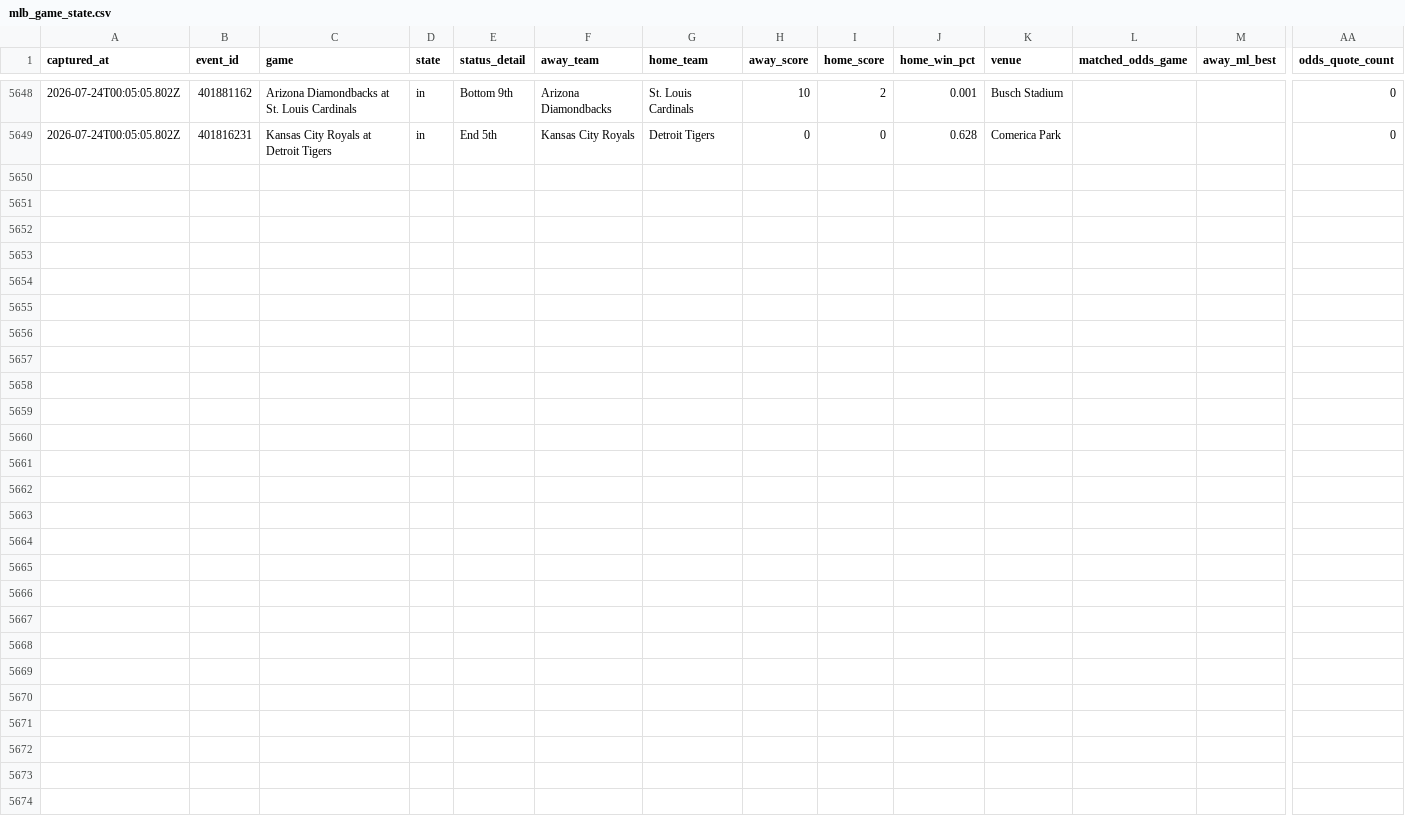
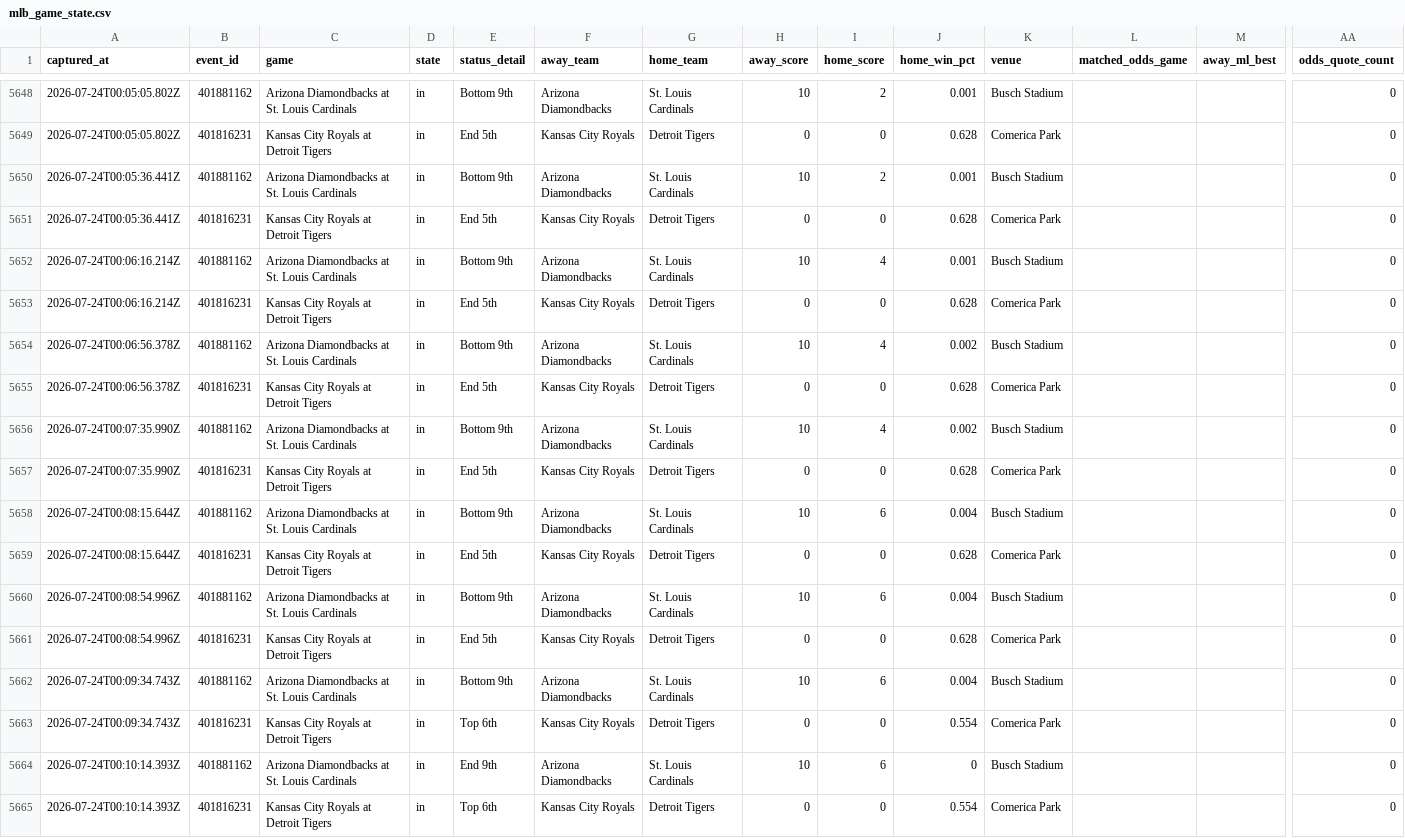
Before and after one commit to jriordan55/mlb_pbp_model, a CSV file: data/mlb_game_state.csv, drawn as a sheet; only a part is shown, gaps mark what is left out; rows hold the shown columns only; the diff names each change by its address in the sheet, - before the commit and + after, or states it on an @@ line.

Commit message:
chore: update MLB scraper data 2026-07-24T00:10Z

```diff
--- a/data/mlb_game_state.csv
+++ b/data/mlb_game_state.csv
+row 5650: 2026-07-24T00:05:36.441Z | 401881162 | Arizona Diamondbacks at St. Louis Cardinals | in | Bottom 9th | Arizona Diamondbacks | St. Louis Cardinals | 10 | 2 | 0.001 | Busch Stadium |  |  | 0
+row 5651: 2026-07-24T00:05:36.441Z | 401816231 | Kansas City Royals at Detroit Tigers | in | End 5th | Kansas City Royals | Detroit Tigers | 0 | 0 | 0.628 | Comerica Park |  |  | 0
+row 5652: 2026-07-24T00:06:16.214Z | 401881162 | Arizona Diamondbacks at St. Louis Cardinals | in | Bottom 9th | Arizona Diamondbacks | St. Louis Cardinals | 10 | 4 | 0.001 | Busch Stadium |  |  | 0
+row 5653: 2026-07-24T00:06:16.214Z | 401816231 | Kansas City Royals at Detroit Tigers | in | End 5th | Kansas City Royals | Detroit Tigers | 0 | 0 | 0.628 | Comerica Park |  |  | 0
+row 5654: 2026-07-24T00:06:56.378Z | 401881162 | Arizona Diamondbacks at St. Louis Cardinals | in | Bottom 9th | Arizona Diamondbacks | St. Louis Cardinals | 10 | 4 | 0.002 | Busch Stadium |  |  | 0
+row 5655: 2026-07-24T00:06:56.378Z | 401816231 | Kansas City Royals at Detroit Tigers | in | End 5th | Kansas City Royals | Detroit Tigers | 0 | 0 | 0.628 | Comerica Park |  |  | 0
+row 5656: 2026-07-24T00:07:35.990Z | 401881162 | Arizona Diamondbacks at St. Louis Cardinals | in | Bottom 9th | Arizona Diamondbacks | St. Louis Cardinals | 10 | 4 | 0.002 | Busch Stadium |  |  | 0
+row 5657: 2026-07-24T00:07:35.990Z | 401816231 | Kansas City Royals at Detroit Tigers | in | End 5th | Kansas City Royals | Detroit Tigers | 0 | 0 | 0.628 | Comerica Park |  |  | 0
+row 5658: 2026-07-24T00:08:15.644Z | 401881162 | Arizona Diamondbacks at St. Louis Cardinals | in | Bottom 9th | Arizona Diamondbacks | St. Louis Cardinals | 10 | 6 | 0.004 | Busch Stadium |  |  | 0
+row 5659: 2026-07-24T00:08:15.644Z | 401816231 | Kansas City Royals at Detroit Tigers | in | End 5th | Kansas City Royals | Detroit Tigers | 0 | 0 | 0.628 | Comerica Park |  |  | 0
+row 5660: 2026-07-24T00:08:54.996Z | 401881162 | Arizona Diamondbacks at St. Louis Cardinals | in | Bottom 9th | Arizona Diamondbacks | St. Louis Cardinals | 10 | 6 | 0.004 | Busch Stadium |  |  | 0
+row 5661: 2026-07-24T00:08:54.996Z | 401816231 | Kansas City Royals at Detroit Tigers | in | End 5th | Kansas City Royals | Detroit Tigers | 0 | 0 | 0.628 | Comerica Park |  |  | 0
+row 5662: 2026-07-24T00:09:34.743Z | 401881162 | Arizona Diamondbacks at St. Louis Cardinals | in | Bottom 9th | Arizona Diamondbacks | St. Louis Cardinals | 10 | 6 | 0.004 | Busch Stadium |  |  | 0
+row 5663: 2026-07-24T00:09:34.743Z | 401816231 | Kansas City Royals at Detroit Tigers | in | Top 6th | Kansas City Royals | Detroit Tigers | 0 | 0 | 0.554 | Comerica Park |  |  | 0
+row 5664: 2026-07-24T00:10:14.393Z | 401881162 | Arizona Diamondbacks at St. Louis Cardinals | in | End 9th | Arizona Diamondbacks | St. Louis Cardinals | 10 | 6 | 0 | Busch Stadium |  |  | 0
+row 5665: 2026-07-24T00:10:14.393Z | 401816231 | Kansas City Royals at Detroit Tigers | in | Top 6th | Kansas City Royals | Detroit Tigers | 0 | 0 | 0.554 | Comerica Park |  |  | 0
```
Also changed, not shown: 3 other files.
